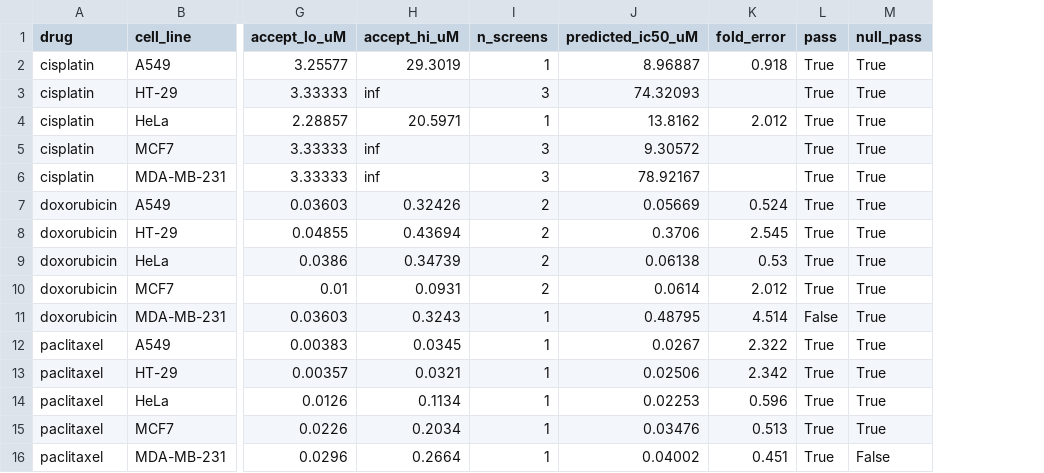
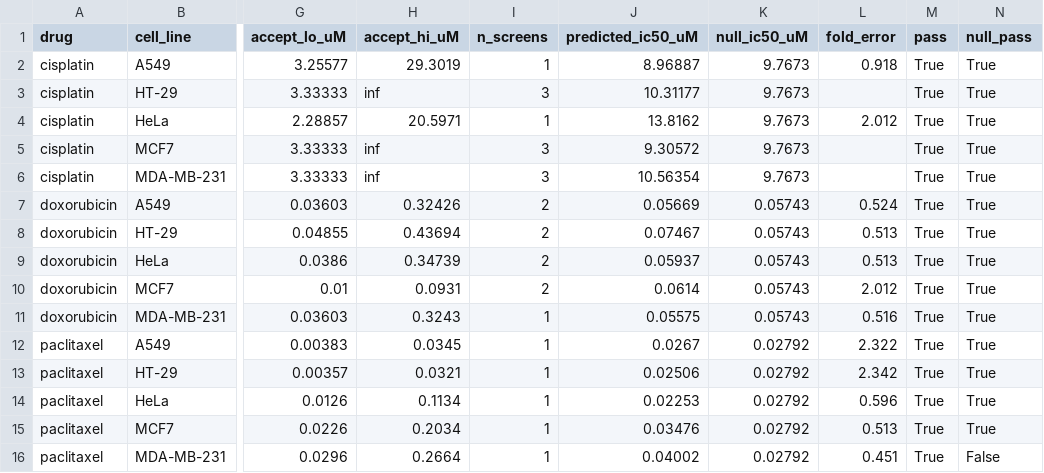
Before and after one commit to Rockman6/CellSim-3D-Multicellular-Biology-Drug-Testing-Simulator, a CSV file: benchmarks/cell/gdsc_validation_results.csv, drawn as a sheet; only a part is shown, gaps mark what is left out; addresses are those after the commit; the diff names each change by its address in the sheet, - before the commit and + after, or states it on an @@ line.

Commit message:
Phase 1 exit gate met: enable the p53-independent route by default and refit
Params.p73_gain default 0 -> 0.1, the value both folds of the
leave-one-mutant-out test picked independently. Drug constants refitted
with it on: cisplatin 0.000951, doxorubicin 0.00794, paclitaxel 0.153.

Held-out results, engine vs constant-IC50 null:

  in GDSC replicate span   10/10  vs  9/10
  doxorubicin log10 RMSE    0.29  vs  0.33   (was 0.41 vs 0.31)
  paclitaxel  log10 RMSE    0.32  vs  0.38
  cisplatin   log10 RMSE    0.31  vs  0.15   (n=1 in-range line)

Exit gate was 'beat the null for >= 2 of 3 drugs': met on doxorubicin
and paclitaxel. A549 cisplatin predicts 10.1 uM against 9.8 measured.

Two caveats recorded rather than glossed:

1. The route's parameter was chosen using these same two mutant lines,
   so the gate is not fully out-of-sample with respect to it. The clean
   evidence is the leave-one-out table, where each fold's gain never
   sees the line it scores. A third mutant line is the next step.
2. At this gain the route removes p53 protection against SUSTAINED
   damage entirely, which is stronger than the literature's partial
   resistance. The gain came from a coarse grid starting at 0.1, so a
   finer scan may keep the GDSC gain while leaving some p53 dependence.

Tests: the two p53 tests now say explicitly which model they exercise
(p73 off = the p53-only axis), and a new test pins the side effect in
(2) so it cannot change silently. 14/14 engine, 5/5 stream, 6/6
protocol.

```diff
--- a/benchmarks/cell/gdsc_validation_results.csv
+++ b/benchmarks/cell/gdsc_validation_results.csv
+column K (null_ic50_uM), rows 2-16: 9.7673 | 9.7673 | 9.7673 | 9.7673 | 9.7673 | 0.05743 | 0.05743 | 0.05743 | 0.05743 | 0.05743 | 0.02792 | 0.02792 | 0.02792 | 0.02792 | 0.02792
-J3 (predicted_ic50_uM): 74.32093
+J3 (predicted_ic50_uM): 10.31177
-J6 (predicted_ic50_uM): 78.92167
+J6 (predicted_ic50_uM): 10.56354
-J8 (predicted_ic50_uM): 0.3706
+J8 (predicted_ic50_uM): 0.07467
-L8 (fold_error): 2.545
+L8 (fold_error): 0.513
-J9 (predicted_ic50_uM): 0.06138
+J9 (predicted_ic50_uM): 0.05937
-L9 (fold_error): 0.53
+L9 (fold_error): 0.513
-J11 (predicted_ic50_uM): 0.48795
+J11 (predicted_ic50_uM): 0.05575
-L11 (fold_error): 4.514
+L11 (fold_error): 0.516
-M11 (pass): False
+M11 (pass): True
```
Also changed, not shown: 7 other files.
